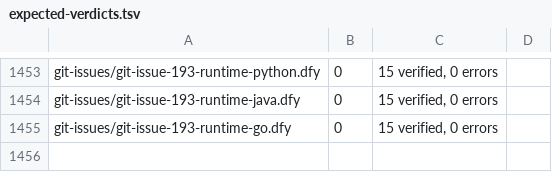
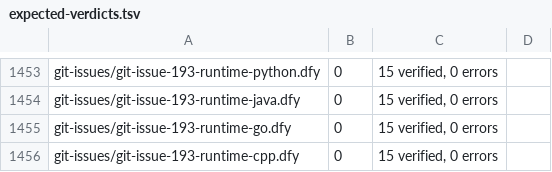
Before and after one commit to erniecohen/dafny, a TSV file: .github/review/expected-verdicts.tsv, drawn as a sheet; only a part is shown, gaps mark what is left out.

```diff
--- a/.github/review/expected-verdicts.tsv
+++ b/.github/review/expected-verdicts.tsv
@@ -1455 +1455,2 @@ git-issues/git-issue-193-runtime-java.dfy	0	15 verified, 0 errors
 git-issues/git-issue-193-runtime-go.dfy	0	15 verified, 0 errors
+git-issues/git-issue-193-runtime-cpp.dfy	0	15 verified, 0 errors
```
Also changed, not shown: .github/review/expected-verdicts-additional-axioms.tsv, 13 other files.
